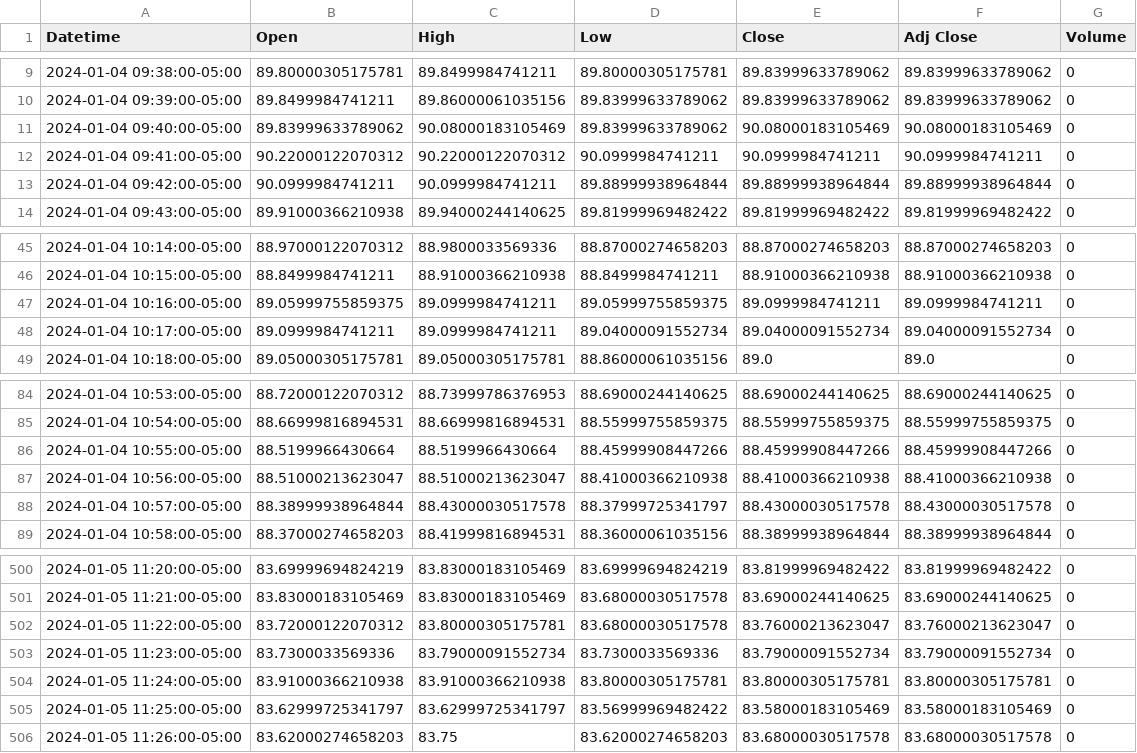
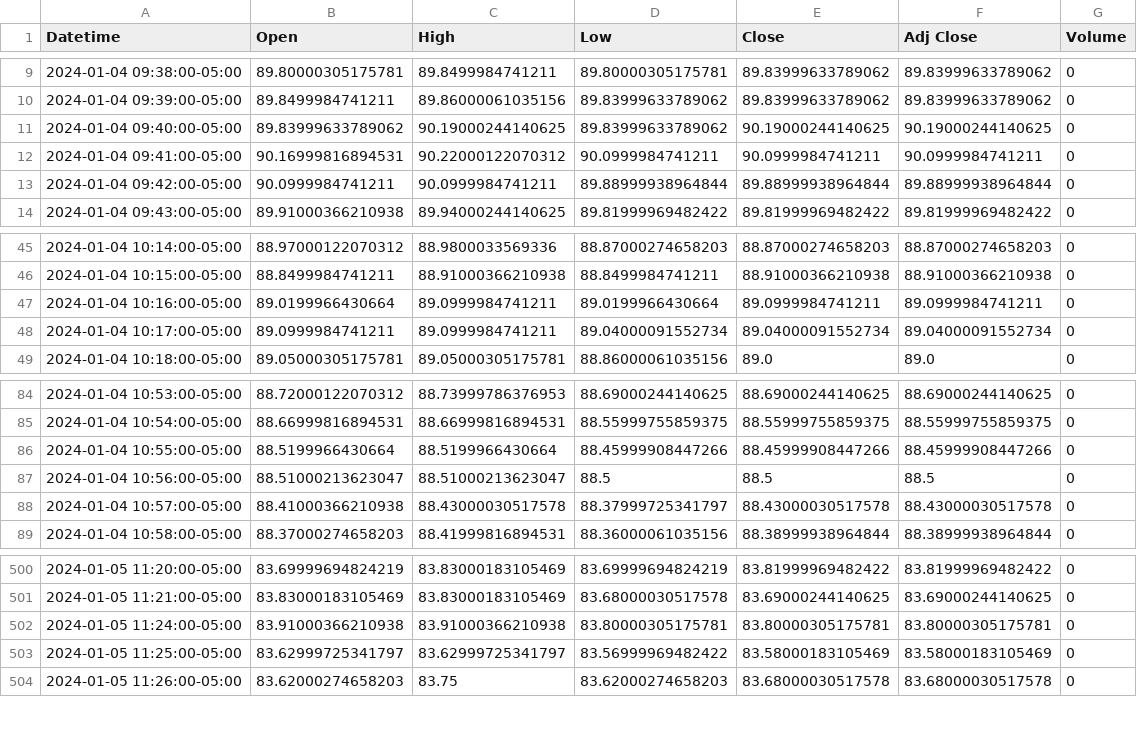
Before and after one commit to patorn/invest-data, a CSV file: data/vvix_1m.csv, drawn as a sheet; only a part is shown, gaps mark what is left out.

```diff
--- a/data/vvix_1m.csv
+++ b/data/vvix_1m.csv
@@ -10,4 +10,4 @@ Datetime,Open,High,Low,Close,Adj Close,Volume
 2024-01-04 09:39:00-05:00,89.8499984741211,89.86000061035156,89.83999633789062,89.83999633789062,89.83999633789062,0
-2024-01-04 09:40:00-05:00,89.83999633789062,90.08000183105469,89.83999633789062,90.08000183105469,90.08000183105469,0
-2024-01-04 09:41:00-05:00,90.22000122070312,90.22000122070312,90.0999984741211,90.0999984741211,90.0999984741211,0
+2024-01-04 09:40:00-05:00,89.83999633789062,90.19000244140625,89.83999633789062,90.19000244140625,90.19000244140625,0
+2024-01-04 09:41:00-05:00,90.16999816894531,90.22000122070312,90.0999984741211,90.0999984741211,90.0999984741211,0
 2024-01-04 09:42:00-05:00,90.0999984741211,90.0999984741211,89.88999938964844,89.88999938964844,89.88999938964844,0
@@ -46,3 +46,3 @@ Datetime,Open,High,Low,Close,Adj Close,Volume
 2024-01-04 10:15:00-05:00,88.8499984741211,88.91000366210938,88.8499984741211,88.91000366210938,88.91000366210938,0
-2024-01-04 10:16:00-05:00,89.05999755859375,89.0999984741211,89.05999755859375,89.0999984741211,89.0999984741211,0
+2024-01-04 10:16:00-05:00,89.0199966430664,89.0999984741211,89.0199966430664,89.0999984741211,89.0999984741211,0
 2024-01-04 10:17:00-05:00,89.0999984741211,89.0999984741211,89.04000091552734,89.04000091552734,89.04000091552734,0
@@ -86,4 +86,4 @@ Datetime,Open,High,Low,Close,Adj Close,Volume
 2024-01-04 10:55:00-05:00,88.5199966430664,88.5199966430664,88.45999908447266,88.45999908447266,88.45999908447266,0
-2024-01-04 10:56:00-05:00,88.51000213623047,88.51000213623047,88.41000366210938,88.41000366210938,88.41000366210938,0
-2024-01-04 10:57:00-05:00,88.38999938964844,88.43000030517578,88.37999725341797,88.43000030517578,88.43000030517578,0
+2024-01-04 10:56:00-05:00,88.51000213623047,88.51000213623047,88.5,88.5,88.5,0
+2024-01-04 10:57:00-05:00,88.41000366210938,88.43000030517578,88.37999725341797,88.43000030517578,88.43000030517578,0
 2024-01-04 10:58:00-05:00,88.37000274658203,88.41999816894531,88.36000061035156,88.38999938964844,88.38999938964844,0
@@ -501,4 +501,2 @@ Datetime,Open,High,Low,Close,Adj Close,Volume
 2024-01-05 11:21:00-05:00,83.83000183105469,83.83000183105469,83.68000030517578,83.69000244140625,83.69000244140625,0
-2024-01-05 11:22:00-05:00,83.72000122070312,83.80000305175781,83.68000030517578,83.76000213623047,83.76000213623047,0
-2024-01-05 11:23:00-05:00,83.7300033569336,83.79000091552734,83.7300033569336,83.79000091552734,83.79000091552734,0
 2024-01-05 11:24:00-05:00,83.91000366210938,83.91000366210938,83.80000305175781,83.80000305175781,83.80000305175781,0
```
